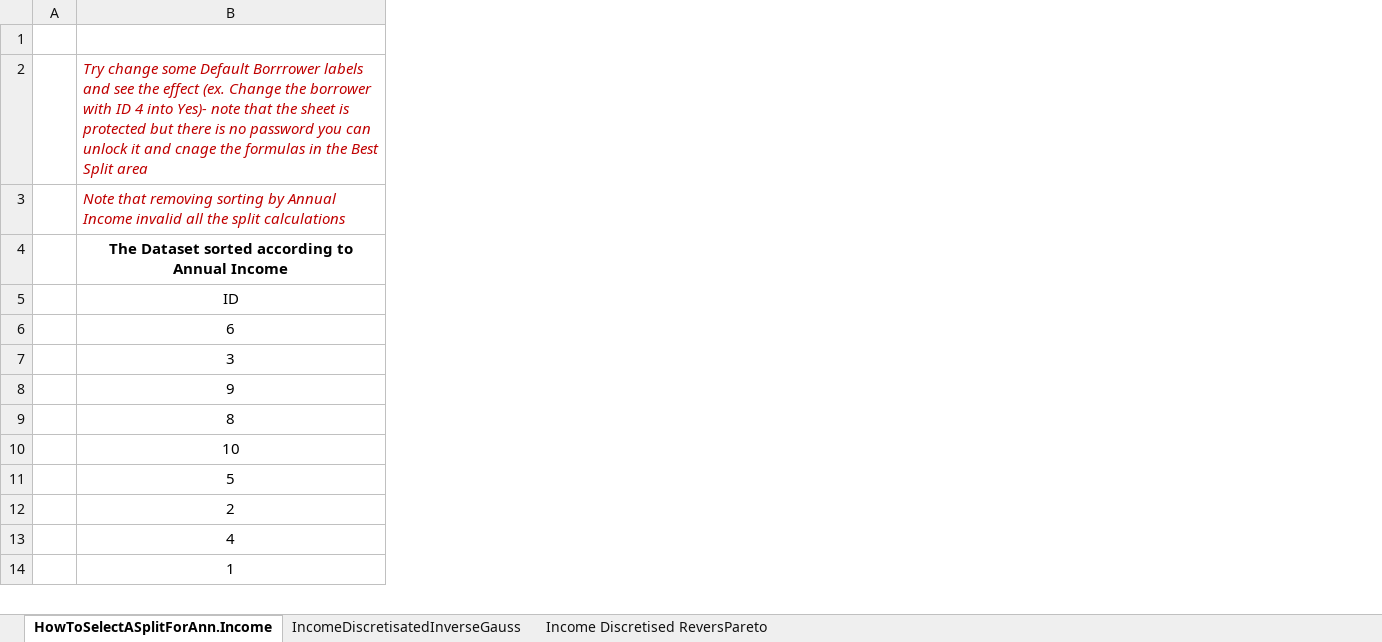
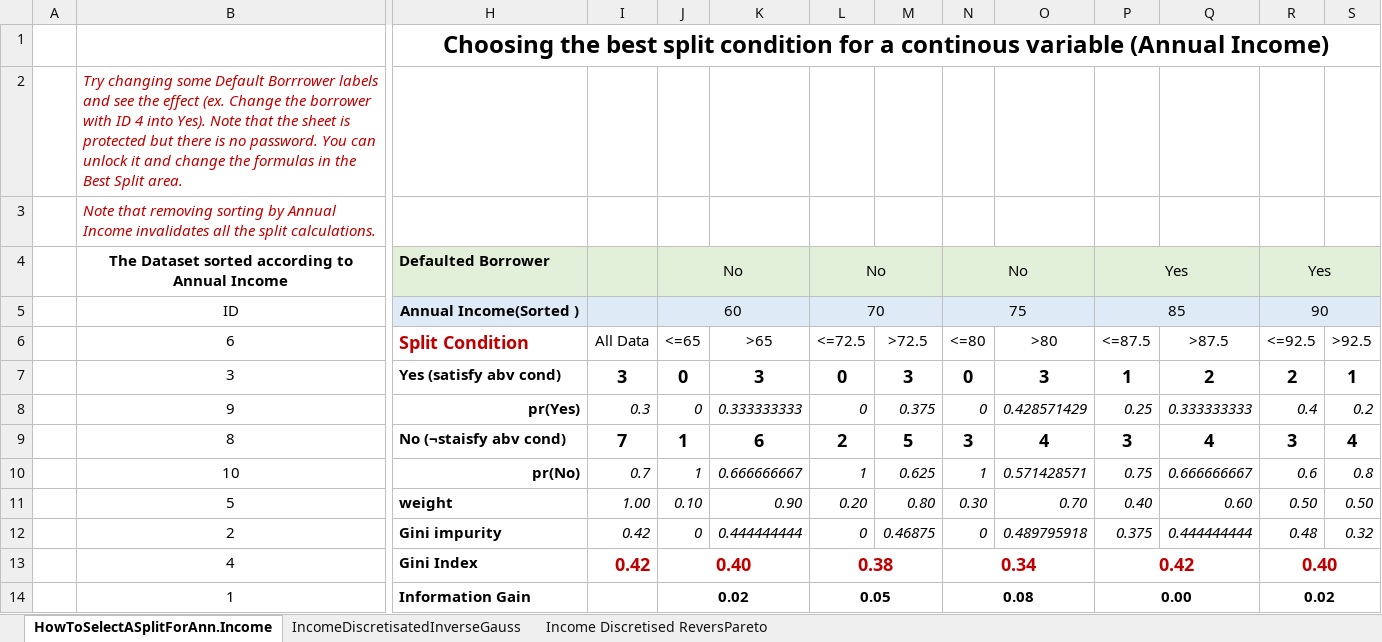
Before and after one commit to AltahhanAi/Data_Science, an Excel workbook: docs/content/unit2/exercises/Borrowers-Split-for-Continuous-Values.xlsx, sheet HowToSelectASplitForAnn.Income, drawn as a sheet; only a part is shown, gaps mark what is left out; values as stored, in another font and other column widths than the file's, no borders; charts and pictures and conditional formats and table styles not drawn; the diff covers the shown part only; the diff names each change by its address in the sheet, - before the commit and + after, or states it on an @@ line.

Commit message:
unit 1 2 and 3 fixes

```diff
--- a/docs/content/unit2/exercises/Borrowers-Split-for-Continuous-Values.xlsx (sheet HowToSelectASplitForAnn.Income)
+++ b/docs/content/unit2/exercises/Borrowers-Split-for-Continuous-Values.xlsx (sheet HowToSelectASplitForAnn.Income)
@@ column H (Split Condition) unhidden, rows 1-5: Choosing the best split condition for a continous variable (Annual Income) |  |  | Defaulted Borrower | Annual Income(Sorted ); rows 7-14: Yes (satisfy abv cond) | pr(Yes) | No (¬staisfy abv cond) | pr(No) | weight | Gini impurity | Gini Index | Information Gain @@
@@ column I (All Data) unhidden, rows 7-13: 3 | 0.3 | 7 | 0.7 | 1.00 | 0.42 | 0.42 @@
@@ column J (<=65) unhidden, rows 4-5: No | 60; rows 7-14: 0 | 0 | 1 | 1 | 0.10 | 0 | 0.40 | 0.02 @@
@@ column K (>65) unhidden, rows 7-12: 3 | 0.333333333 | 6 | 0.666666667 | 0.90 | 0.444444444 @@
@@ column L (<=72.5) unhidden, rows 4-5: No | 70; rows 7-14: 0 | 0 | 2 | 1 | 0.20 | 0 | 0.38 | 0.05 @@
@@ column M (>72.5) unhidden, rows 7-12: 3 | 0.375 | 5 | 0.625 | 0.80 | 0.46875 @@
@@ column N (<=80) unhidden, rows 4-5: No | 75; rows 7-14: 0 | 0 | 3 | 1 | 0.30 | 0 | 0.34 | 0.08 @@
@@ column O (>80) unhidden, rows 7-12: 3 | 0.428571429 | 4 | 0.571428571 | 0.70 | 0.489795918 @@
@@ column P (<=87.5) unhidden, rows 4-5: Yes | 85; rows 7-14: 1 | 0.25 | 3 | 0.75 | 0.40 | 0.375 | 0.42 | 0.00 @@
@@ column Q (>87.5) unhidden, rows 7-12: 2 | 0.333333333 | 4 | 0.666666667 | 0.60 | 0.444444444 @@
@@ column R (<=92.5) unhidden, rows 4-5: Yes | 90; rows 7-14: 2 | 0.4 | 3 | 0.6 | 0.50 | 0.48 | 0.40 | 0.02 @@
@@ column S (>92.5) unhidden, rows 7-12: 1 | 0.2 | 4 | 0.8 | 0.50 | 0.32 @@
-B2 (6): Try change some Default Borrrower labels and see the effect (ex. Change the borrower with ID 4 into Yes)- note that the sheet is protected but there is no password you can unlock it and cnage the formulas in the Best Split area
+B2 (6): Try changing some Default Borrrower labels and see the effect (ex. Change the borrower with ID 4 into Yes). Note that the sheet is protected but there is no password. You can unlock it and change the formulas in the Best Split area.
-B3 (6): …Annual Income invalid all the split calculations
+B3 (6): …Annual Income invalidates all the split calculations.
```
Also changed, not shown: 11 added columns elsewhere in this sheet, sheet Income Discretised ReversPareto, hidden cells, charts or pictures, 13 other files.
